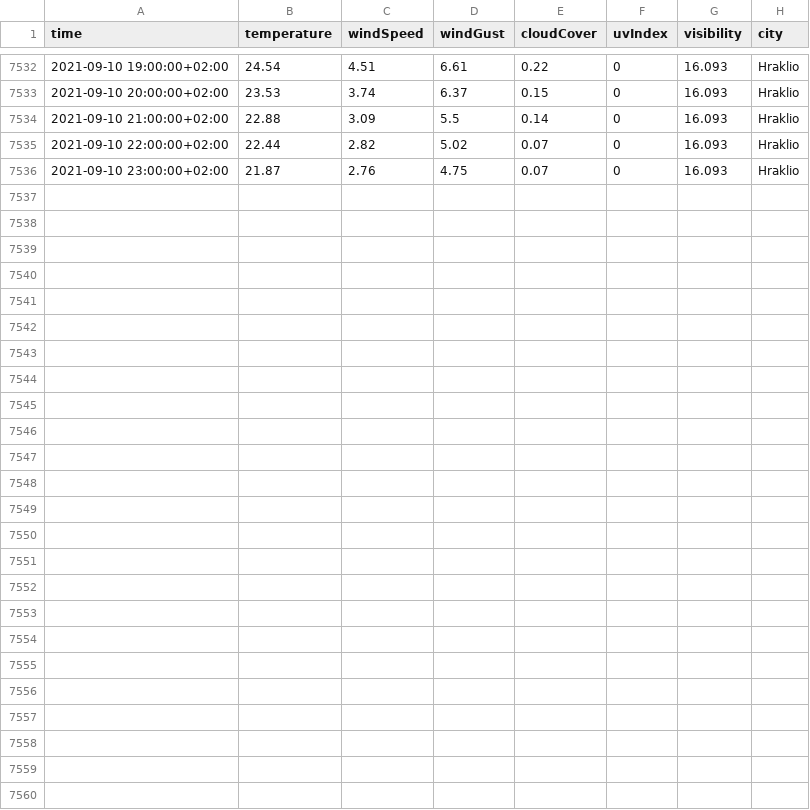
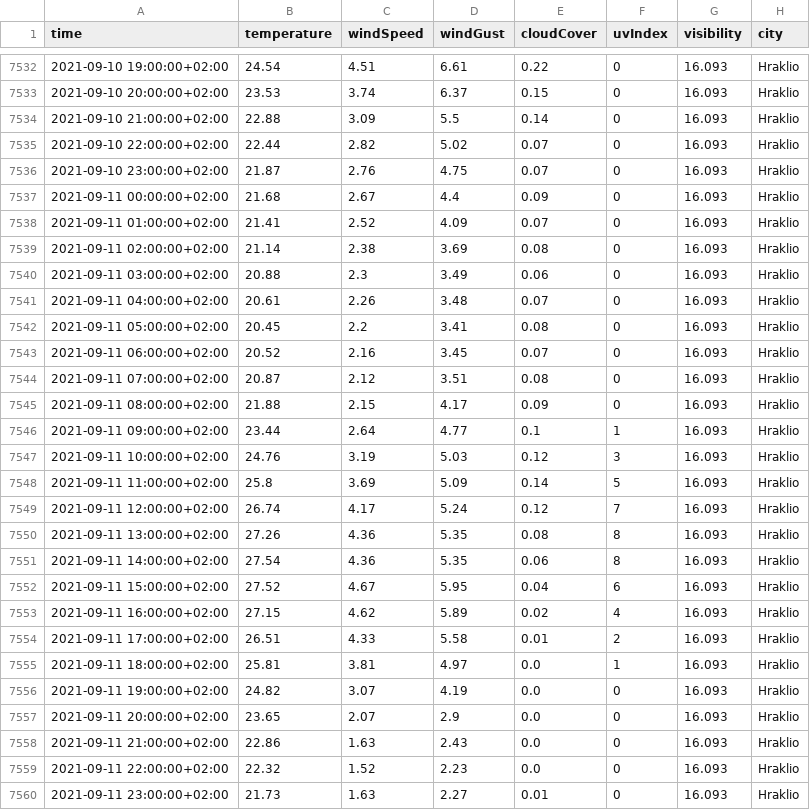
Before and after one commit to ThanosPourikis/Thesis, a CSV file: datasets/weather_data/Hraklio.csv, drawn as a sheet; only a part is shown, gaps mark what is left out; the diff names each change by its address in the sheet, - before the commit and + after, or states it on an @@ line.

```diff
--- a/datasets/weather_data/Hraklio.csv
+++ b/datasets/weather_data/Hraklio.csv
+row 7537: 2021-09-11 00:00:00+02:00 | 21.68 | 2.67 | 4.4 | 0.09 | 0 | 16.093 | Hraklio
+row 7538: 2021-09-11 01:00:00+02:00 | 21.41 | 2.52 | 4.09 | 0.07 | 0 | 16.093 | Hraklio
+row 7539: 2021-09-11 02:00:00+02:00 | 21.14 | 2.38 | 3.69 | 0.08 | 0 | 16.093 | Hraklio
+row 7540: 2021-09-11 03:00:00+02:00 | 20.88 | 2.3 | 3.49 | 0.06 | 0 | 16.093 | Hraklio
+row 7541: 2021-09-11 04:00:00+02:00 | 20.61 | 2.26 | 3.48 | 0.07 | 0 | 16.093 | Hraklio
+row 7542: 2021-09-11 05:00:00+02:00 | 20.45 | 2.2 | 3.41 | 0.08 | 0 | 16.093 | Hraklio
+row 7543: 2021-09-11 06:00:00+02:00 | 20.52 | 2.16 | 3.45 | 0.07 | 0 | 16.093 | Hraklio
+row 7544: 2021-09-11 07:00:00+02:00 | 20.87 | 2.12 | 3.51 | 0.08 | 0 | 16.093 | Hraklio
+row 7545: 2021-09-11 08:00:00+02:00 | 21.88 | 2.15 | 4.17 | 0.09 | 0 | 16.093 | Hraklio
+row 7546: 2021-09-11 09:00:00+02:00 | 23.44 | 2.64 | 4.77 | 0.1 | 1 | 16.093 | Hraklio
+row 7547: 2021-09-11 10:00:00+02:00 | 24.76 | 3.19 | 5.03 | 0.12 | 3 | 16.093 | Hraklio
+row 7548: 2021-09-11 11:00:00+02:00 | 25.8 | 3.69 | 5.09 | 0.14 | 5 | 16.093 | Hraklio
+row 7549: 2021-09-11 12:00:00+02:00 | 26.74 | 4.17 | 5.24 | 0.12 | 7 | 16.093 | Hraklio
+row 7550: 2021-09-11 13:00:00+02:00 | 27.26 | 4.36 | 5.35 | 0.08 | 8 | 16.093 | Hraklio
+row 7551: 2021-09-11 14:00:00+02:00 | 27.54 | 4.36 | 5.35 | 0.06 | 8 | 16.093 | Hraklio
+row 7552: 2021-09-11 15:00:00+02:00 | 27.52 | 4.67 | 5.95 | 0.04 | 6 | 16.093 | Hraklio
+row 7553: 2021-09-11 16:00:00+02:00 | 27.15 | 4.62 | 5.89 | 0.02 | 4 | 16.093 | Hraklio
+row 7554: 2021-09-11 17:00:00+02:00 | 26.51 | 4.33 | 5.58 | 0.01 | 2 | 16.093 | Hraklio
+row 7555: 2021-09-11 18:00:00+02:00 | 25.81 | 3.81 | 4.97 | 0.0 | 1 | 16.093 | Hraklio
+row 7556: 2021-09-11 19:00:00+02:00 | 24.82 | 3.07 | 4.19 | 0.0 | 0 | 16.093 | Hraklio
+row 7557: 2021-09-11 20:00:00+02:00 | 23.65 | 2.07 | 2.9 | 0.0 | 0 | 16.093 | Hraklio
+row 7558: 2021-09-11 21:00:00+02:00 | 22.86 | 1.63 | 2.43 | 0.0 | 0 | 16.093 | Hraklio
+row 7559: 2021-09-11 22:00:00+02:00 | 22.32 | 1.52 | 2.23 | 0.0 | 0 | 16.093 | Hraklio
+row 7560: 2021-09-11 23:00:00+02:00 | 21.73 | 1.63 | 2.27 | 0.01 | 0 | 16.093 | Hraklio
```
Also changed, not shown: datasets/weather_data/Athens.csv, datasets/weather_data/Larissa.csv, 11 other files.
